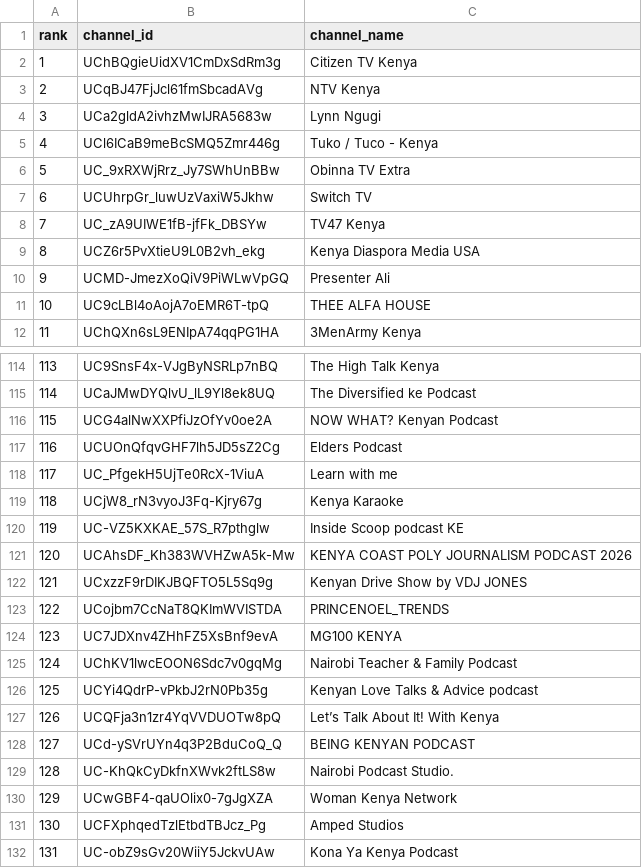
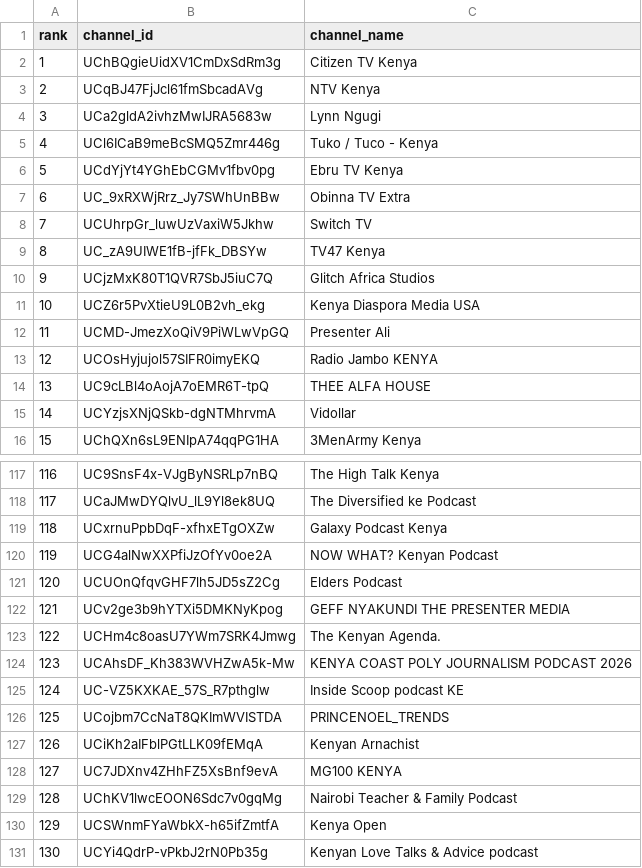
Before and after one commit to stmonitoring2/ke-top500, a CSV file: channels.csv, drawn as a sheet; only a part is shown, gaps mark what is left out; the shorter side is filled out with more unchanged rows; removed rows and columns are numbered as before the commit, all else as after; the diff covers the shown part only; the diff names each change by its address in the sheet, - before the commit and + after, or states it on an @@ line.

```diff
--- a/channels.csv
+++ b/channels.csv
+row 6: 5 | UCdYjYt4YGhEbCGMv1fbv0pg | Ebru TV Kenya
@@ column A (rank) renumbered from row 7 down @@
+row 10: 9 | UCjzMxK80T1QVR7SbJ5iuC7Q | Glitch Africa Studios
+row 13: 12 | UCOsHyjujol57SIFR0imyEKQ | Radio Jambo KENYA
+row 15: 14 | UCYzjsXNjQSkb-dgNTMhrvmA | Vidollar
+row 119: 118 | UCxrnuPpbDqF-xfhxETgOXZw | Galaxy Podcast Kenya
-row 118: 117 | UC_PfgekH5UjTe0RcX-1ViuA | Learn with me
-row 119: 118 | UCjW8_rN3vyoJ3Fq-Kjry67g | Kenya Karaoke
+row 122: 121 | UCv2ge3b9hYTXi5DMKNyKpog | GEFF NYAKUNDI THE PRESENTER MEDIA
+row 123: 122 | UCHm4c8oasU7YWm7SRK4Jmwg | The Kenyan Agenda.
@@ row 121 moved to row 124: 123 @@
-row 122: 121 | UCxzzF9rDIKJBQFTO5L5Sq9g | Kenyan Drive Show by VDJ JONES
+row 127: 126 | UCiKh2aIFblPGtLLK09fEMqA | Kenyan Arnachist
+row 130: 129 | UCSWnmFYaWbkX-h65ifZmtfA | Kenya Open
```
Also changed, not shown: 24 added rows, 20 removed rows and 2 moved rows elsewhere in this file, public/top500_ranked.csv, 1 other file.
